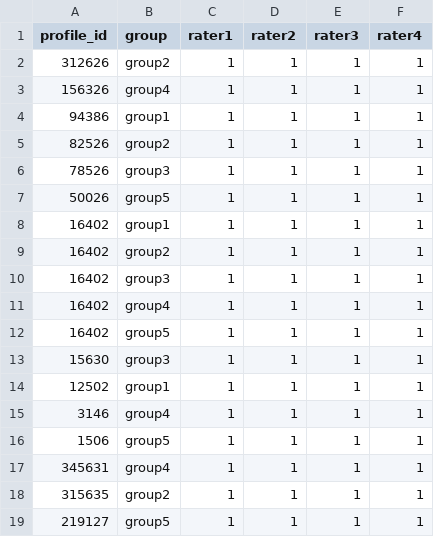
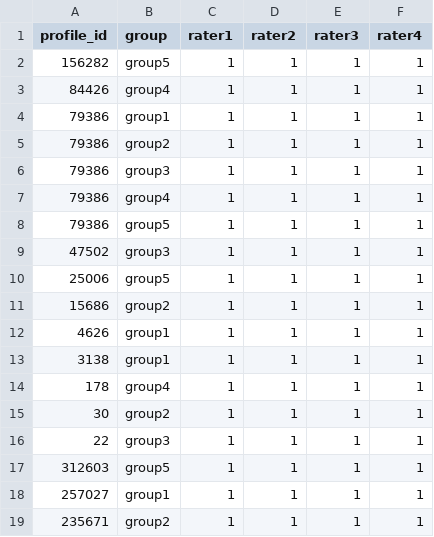
Before and after one commit to r-dcm/premp, a CSV file: vignettes/rangefinding/profile_assignments.csv, drawn as a sheet; only a part is shown; the diff covers the shown part only.

```diff
--- a/vignettes/rangefinding/profile_assignments.csv
+++ b/vignettes/rangefinding/profile_assignments.csv
@@ -1,19 +1,19 @@
 profile_id,group,rater1,rater2,rater3,rater4
-312626,group2,1,1,1,1
-156326,group4,1,1,1,1
-94386,group1,1,1,1,1
-82526,group2,1,1,1,1
-78526,group3,1,1,1,1
-50026,group5,1,1,1,1
-16402,group1,1,1,1,1
-16402,group2,1,1,1,1
-16402,group3,1,1,1,1
-16402,group4,1,1,1,1
-16402,group5,1,1,1,1
-15630,group3,1,1,1,1
-12502,group1,1,1,1,1
-3146,group4,1,1,1,1
-1506,group5,1,1,1,1
-345631,group4,1,1,1,1
-315635,group2,1,1,1,1
-219127,group5,1,1,1,1
+156282,group5,1,1,1,1
+84426,group4,1,1,1,1
+79386,group1,1,1,1,1
+79386,group2,1,1,1,1
+79386,group3,1,1,1,1
+79386,group4,1,1,1,1
+79386,group5,1,1,1,1
+47502,group3,1,1,1,1
+25006,group5,1,1,1,1
+15686,group2,1,1,1,1
+4626,group1,1,1,1,1
+3138,group1,1,1,1,1
+178,group4,1,1,1,1
+30,group2,1,1,1,1
+22,group3,1,1,1,1
+312603,group5,1,1,1,1
+257027,group1,1,1,1,1
+235671,group2,1,1,1,1
```
Also changed, not shown: 129 edited cells elsewhere in this file, vignettes/pinpointing/profile_assignments.csv, vignettes/validation/validation_profile_assignments.csv, 8 other files.
